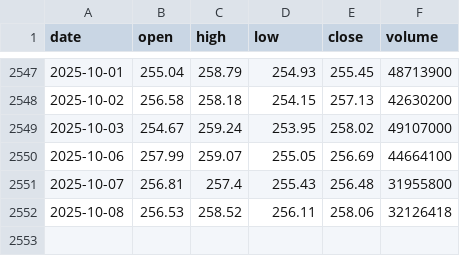
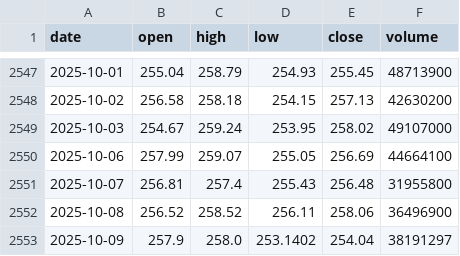
Before and after one commit to LukeGSW/AnalisiCiclica-AAPL, a CSV file: data/AAPL/historical_data.csv, drawn as a sheet; only a part is shown, gaps mark what is left out.

```diff
--- a/data/AAPL/historical_data.csv
+++ b/data/AAPL/historical_data.csv
@@ -2551,2 +2551,3 @@ date,open,high,low,close,volume
 2025-10-07,256.81,257.4,255.43,256.48,31955800
-2025-10-08,256.53,258.52,256.11,258.06,32126418
+2025-10-08,256.52,258.52,256.11,258.06,36496900
+2025-10-09,257.9,258.0,253.1402,254.04,38191297
```
Also changed, not shown: data/AAPL/signals.csv, 3 other files.
